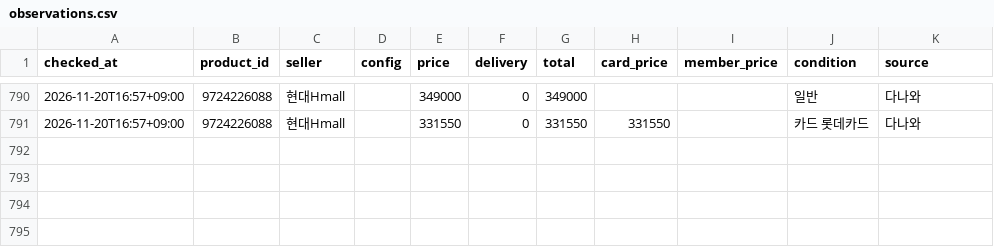
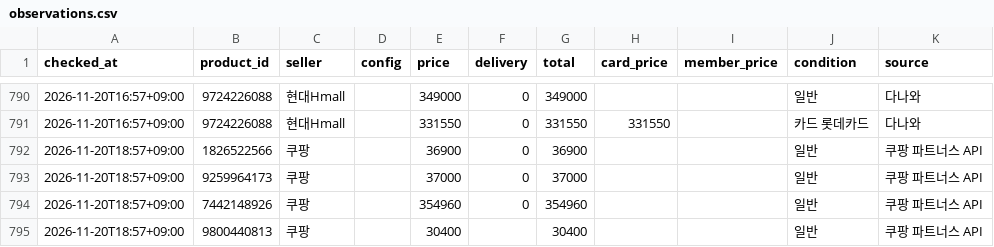
Before and after one commit to jslee1986/savercheck, a CSV file: data/observations.csv, drawn as a sheet; only a part is shown, gaps mark what is left out; the diff names each change by its address in the sheet, - before the commit and + after, or states it on an @@ line.

```diff
--- a/data/observations.csv
+++ b/data/observations.csv
+row 792: 2026-11-20T18:57+09:00 | 1826522566 | 쿠팡 |  | 36900 | 0 | 36900 |  |  | 일반 | 쿠팡 파트너스 API
+row 793: 2026-11-20T18:57+09:00 | 9259964173 | 쿠팡 |  | 37000 | 0 | 37000 |  |  | 일반 | 쿠팡 파트너스 API
+row 794: 2026-11-20T18:57+09:00 | 7442148926 | 쿠팡 |  | 354960 | 0 | 354960 |  |  | 일반 | 쿠팡 파트너스 API
+row 795: 2026-11-20T18:57+09:00 | 9800440813 | 쿠팡 |  | 30400 |  | 30400 |  |  | 일반 | 쿠팡 파트너스 API
```
Also changed, not shown: 4 other files.
